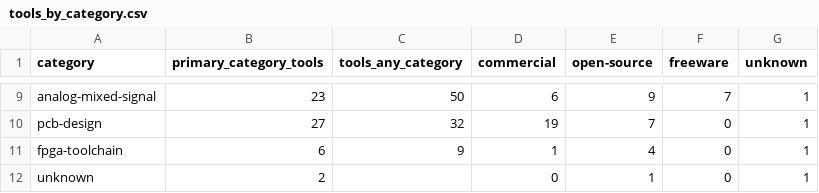
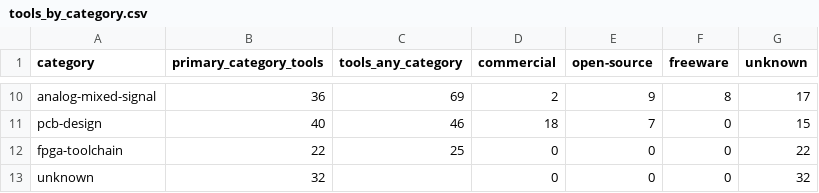
Before and after one commit to pavankumar1921/Global-EDA-Tools-Explorer, a CSV file: outputs/tools_by_category.csv, drawn as a sheet; only a part is shown, gaps mark what is left out; addresses are those after the commit; the diff covers the shown part only; the diff names each change by its address in the sheet, - before the commit and + after, or states it on an @@ line.

```diff
--- a/outputs/tools_by_category.csv
+++ b/outputs/tools_by_category.csv
-B10 (primary_category_tools): 23
+B10 (primary_category_tools): 36
-C10 (tools_any_category): 50
+C10 (tools_any_category): 69
-D10 (commercial): 6
+D10 (commercial): 2
-F10 (freeware): 7
+F10 (freeware): 8
-G10 (unknown): 1
+G10 (unknown): 17
-B11 (primary_category_tools): 27
+B11 (primary_category_tools): 40
-C11 (tools_any_category): 32
+C11 (tools_any_category): 46
-D11 (commercial): 19
+D11 (commercial): 18
-G11 (unknown): 1
+G11 (unknown): 15
-B12 (primary_category_tools): 6
+B12 (primary_category_tools): 22
-C12 (tools_any_category): 9
+C12 (tools_any_category): 25
-D12 (commercial): 1
+D12 (commercial): 0
-E12 (open-source): 4
+E12 (open-source): 0
-G12 (unknown): 1
+G12 (unknown): 22
-B13 (primary_category_tools): 2
+B13 (primary_category_tools): 32
-E13 (open-source): 1
+E13 (open-source): 0
-G13 (unknown): 1
+G13 (unknown): 32
```
Also changed, not shown: 1 added row and 33 edited cells elsewhere in this file, outputs/data_completeness.csv, outputs/top_vendors.csv, 35 other files.
